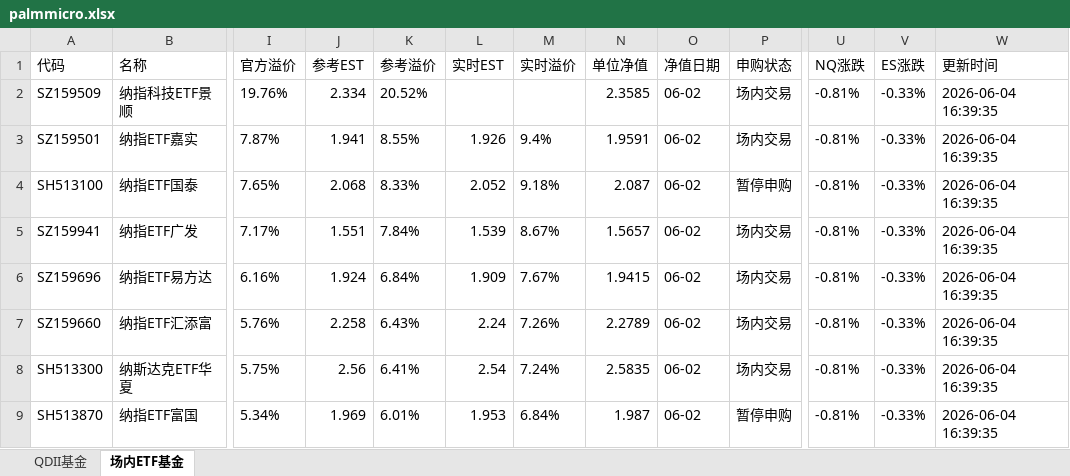
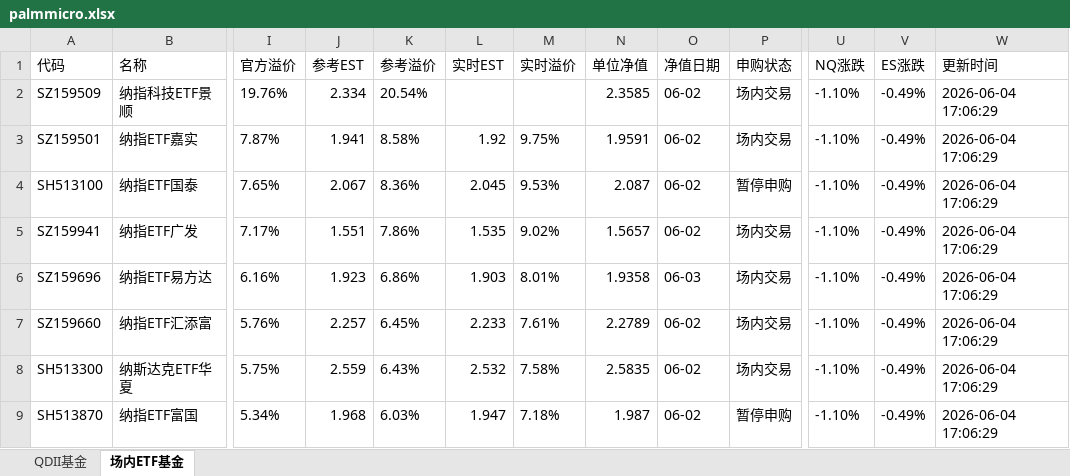
Before and after one commit to codes84/etf-monitor, an Excel workbook: palmmicro.xlsx, sheet 场内ETF基金, drawn as a sheet; only a part is shown, gaps mark what is left out; values as stored, in another font and other column widths than the file's, no borders; the diff covers the shown part only; the diff names each change by its address in the sheet, - before the commit and + after, or states it on an @@ line.

```diff
--- a/palmmicro.xlsx (sheet 场内ETF基金)
+++ b/palmmicro.xlsx (sheet 场内ETF基金)
-K2 (参考溢价): 20.52%
+K2 (参考溢价): 20.54%
-U2:U9 (NQ涨跌): -0.81%
+U2:U9 (NQ涨跌): -1.10%
-V2:V9 (ES涨跌): -0.33%
+V2:V9 (ES涨跌): -0.49%
-W2:W9 (更新时间): 2026-06-04 16:39:35
+W2:W9 (更新时间): 2026-06-04 17:06:29
-K3 (参考溢价): 8.55%
+K3 (参考溢价): 8.58%
-L3 (实时EST): 1.926
+L3 (实时EST): 1.92
-M3 (实时溢价): 9.4%
+M3 (实时溢价): 9.75%
-J4 (参考EST): 2.068
+J4 (参考EST): 2.067
-K4 (参考溢价): 8.33%
+K4 (参考溢价): 8.36%
-L4 (实时EST): 2.052
+L4 (实时EST): 2.045
-M4 (实时溢价): 9.18%
+M4 (实时溢价): 9.53%
-K5 (参考溢价): 7.84%
+K5 (参考溢价): 7.86%
-L5 (实时EST): 1.539
+L5 (实时EST): 1.535
-M5 (实时溢价): 8.67%
+M5 (实时溢价): 9.02%
-J6 (参考EST): 1.924
+J6 (参考EST): 1.923
-K6 (参考溢价): 6.84%
+K6 (参考溢价): 6.86%
-L6 (实时EST): 1.909
+L6 (实时EST): 1.903
-M6 (实时溢价): 7.67%
+M6 (实时溢价): 8.01%
-N6 (单位净值): 1.9415
+N6 (单位净值): 1.9358
-O6 (净值日期): 06-02
+O6 (净值日期): 06-03
-J7 (参考EST): 2.258
+J7 (参考EST): 2.257
-K7 (参考溢价): 6.43%
+K7 (参考溢价): 6.45%
-L7 (实时EST): 2.24
+L7 (实时EST): 2.233
-M7 (实时溢价): 7.26%
+M7 (实时溢价): 7.61%
-J8 (参考EST): 2.56
+J8 (参考EST): 2.559
-K8 (参考溢价): 6.41%
+K8 (参考溢价): 6.43%
-L8 (实时EST): 2.54
+L8 (实时EST): 2.532
-M8 (实时溢价): 7.24%
+M8 (实时溢价): 7.58%
-J9 (参考EST): 1.969
+J9 (参考EST): 1.968
-K9 (参考溢价): 6.01%
+K9 (参考溢价): 6.03%
-L9 (实时EST): 1.953
+L9 (实时EST): 1.947
-M9 (实时溢价): 6.84%
+M9 (实时溢价): 7.18%
```
Also changed, not shown: 255 edited cells elsewhere in this sheet, sheet QDII基金, 1 other file.
